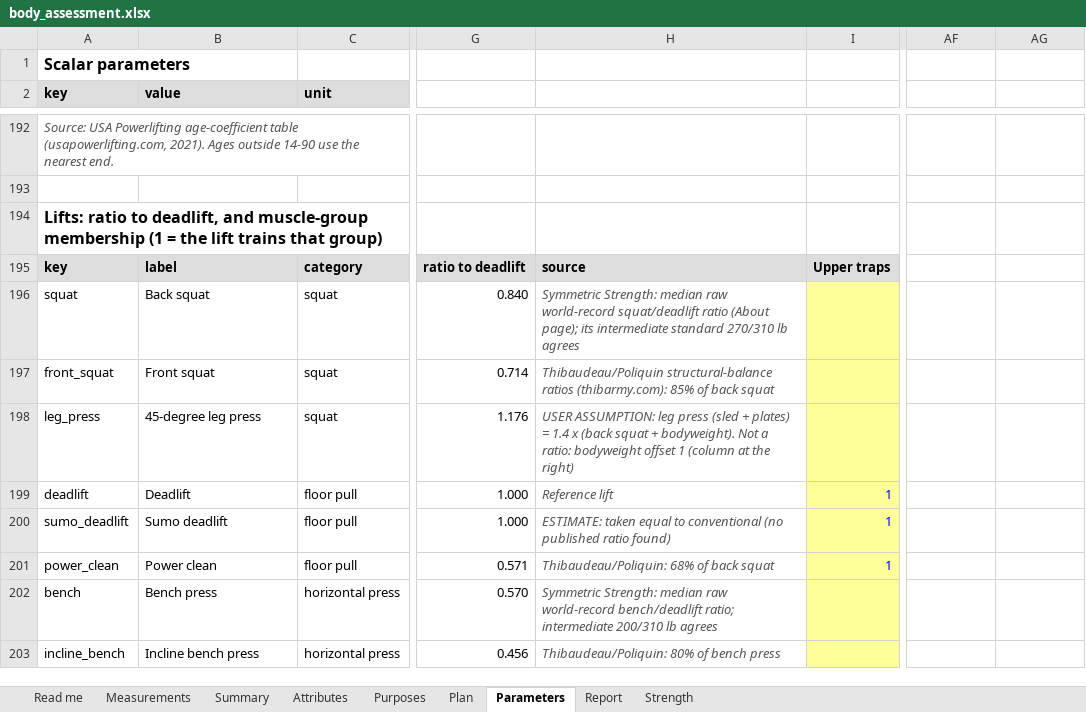
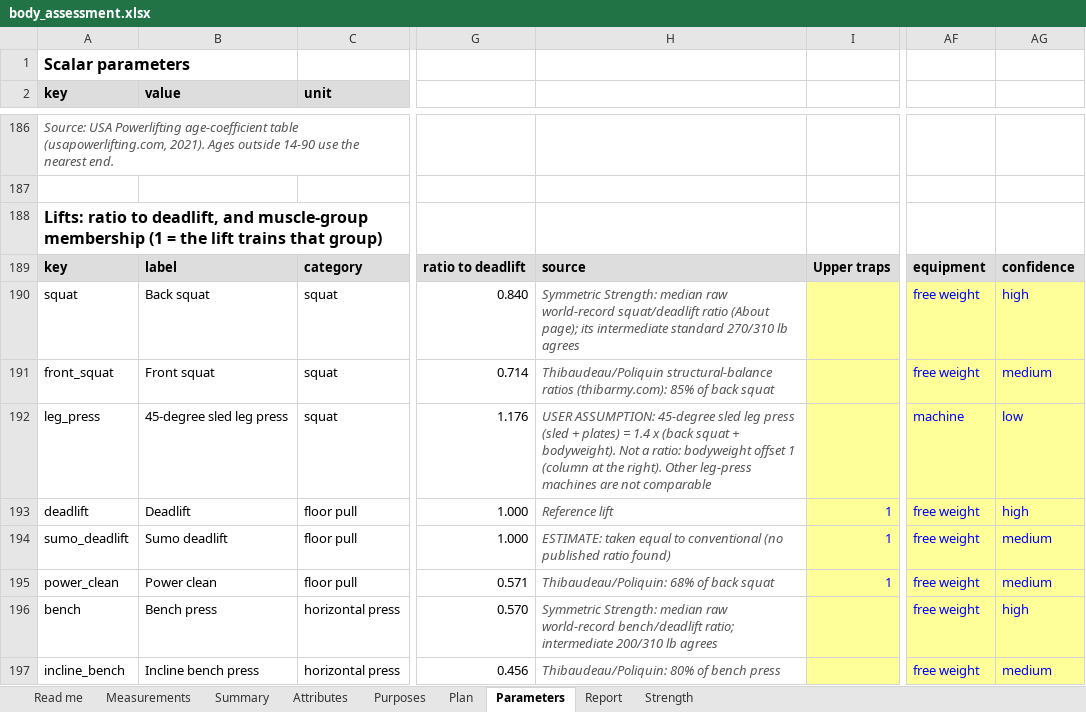
Before and after one commit to danmcne/Body-Assessment, an Excel workbook: body_assessment.xlsx, sheet Parameters, drawn as a sheet; only a part is shown, gaps mark what is left out; values as stored, in another font and other column widths than the file's, no borders; addresses are those after the commit; the diff covers the shown part only; the diff names each change by its address in the sheet, - before the commit and + after, or states it on an @@ line.

```diff
--- a/body_assessment.xlsx (sheet Parameters)
+++ b/body_assessment.xlsx (sheet Parameters)
-AF189: (empty)
+AF189: equipment
-AF189:AG189 fill: none
+AF189:AG189 fill: #DDDDDD
-AG189: (empty)
+AG189: confidence
-AF190:AF191: (empty)
+AF190:AF191: free weight
-AF190:AG197 fill: none
+AF190:AG197 fill: #FFFF99
-AG190: (empty)
+AG190: high
-AG191: (empty)
+AG191: medium
-B192 (value): 45-degree leg press
+B192 (value): 45-degree sled leg press
-H192: USER ASSUMPTION: leg press (sled + plates) = 1.4 x (back squat + bodyweight). Not a ratio: bodyweight offset 1 (column at the right)
+H192: USER ASSUMPTION: 45-degree sled leg press (sled + plates) = 1.4 x (back squat + bodyweight). Not a ratio: bodyweight offset 1 (column at the right). Other leg-press machines are not comparable
-AF192: (empty)
+AF192: machine
-AG192: (empty)
+AG192: low
-AF193:AF197: (empty)
+AF193:AF197: free weight
-AG193: (empty)
+AG193: high
-AG194:AG195: (empty)
+AG194:AG195: medium
-AG196: (empty)
+AG196: high
-AG197: (empty)
+AG197: medium
```
Also changed, not shown: 2 added rows, 8 removed rows, 25 edited cells and cell formats elsewhere in this sheet, sheet Report, sheet Summary, sheet Read me, sheet Strength, sheet Attributes, sheet Purposes, 2 more sheets, formulas that keep their value, hidden cells, charts or pictures, 3 other files.
